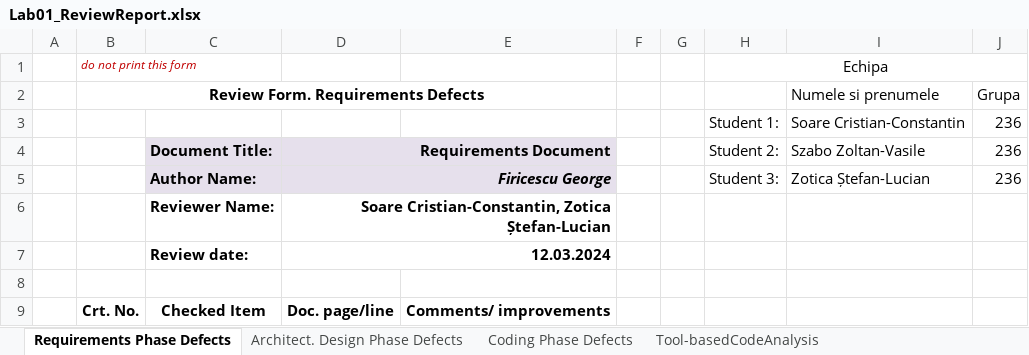
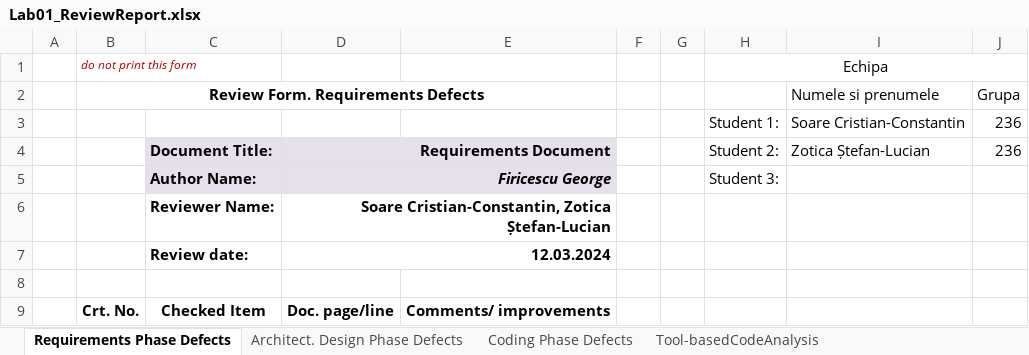
Before and after one commit to ChrisSkyRo/scir3221, an Excel workbook: Docs/Lab01/Lab01_ReviewReport.xlsx, sheet Requirements Phase Defects, drawn as a sheet; only a part is shown; values as stored, in another font and other column widths than the file's, no borders; the diff names each change by its address in the sheet, - before the commit and + after, or states it on an @@ line.

```diff
--- a/Docs/Lab01/Lab01_ReviewReport.xlsx (sheet Requirements Phase Defects)
+++ b/Docs/Lab01/Lab01_ReviewReport.xlsx (sheet Requirements Phase Defects)
-I4: Szabo Zoltan-Vasile
+I4: Zotica Ștefan-Lucian
-I5: Zotica Ștefan-Lucian
+I5: (empty)
-J5: 236
+J5: (empty)
```
Also changed, not shown: sheet Architect. Design Phase Defects, sheet Coding Phase Defects, sheet Tool-basedCodeAnalysis, 2 other files.
